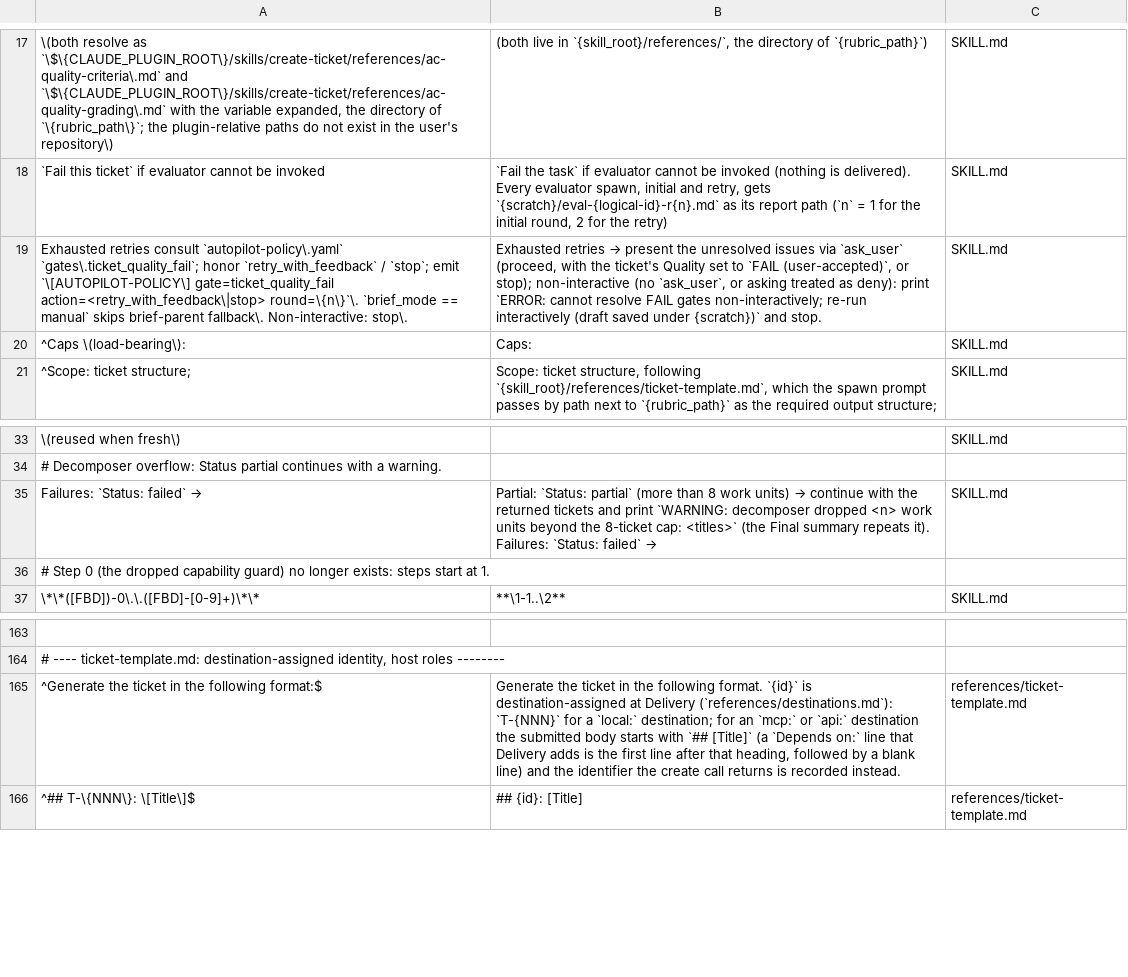
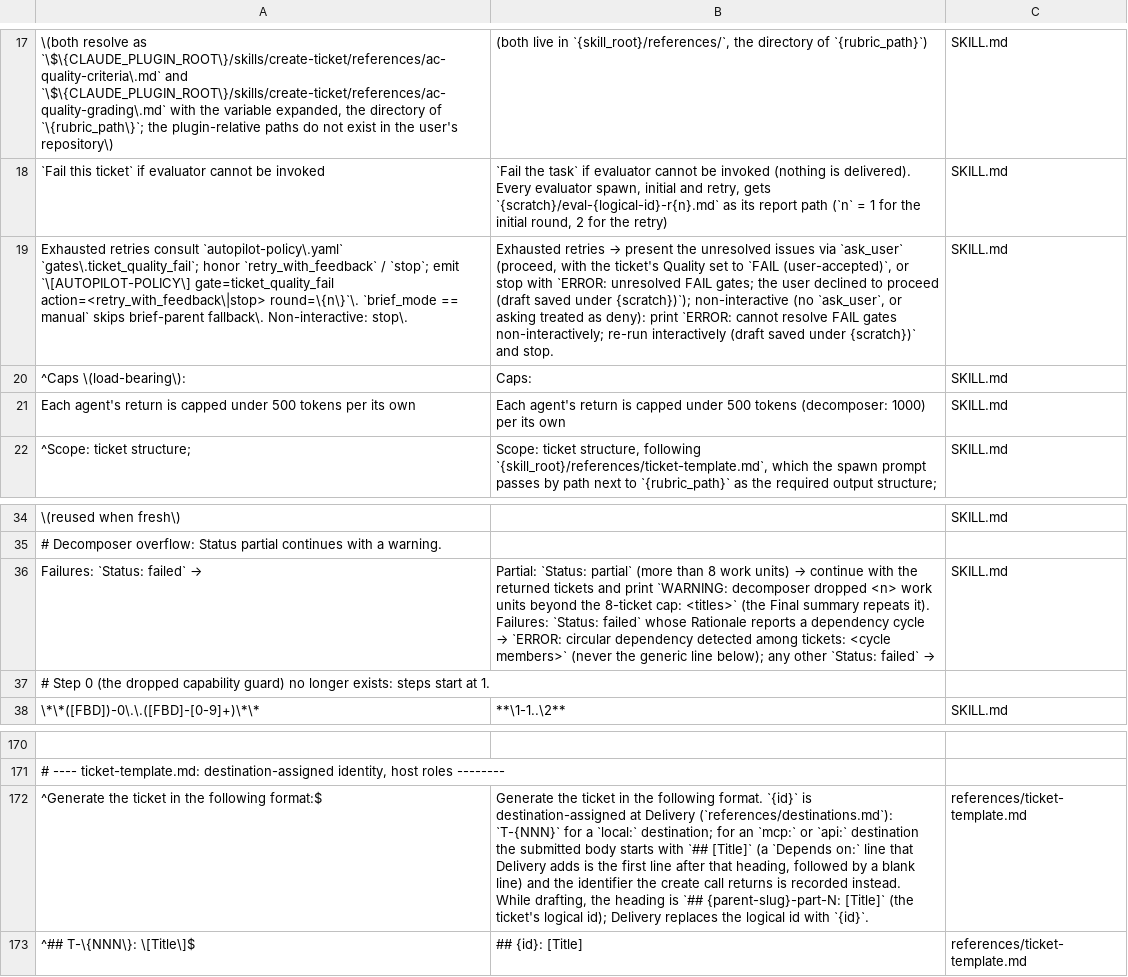
Before and after one commit to aimsise/simple-workflow, a TSV file: tools/copilot-skill/substitutions.tsv, drawn as a sheet; only a part is shown, gaps mark what is left out; addresses are those after the commit; the diff covers the shown part only; the diff names each change by its address in the sheet, - before the commit and + after, or states it on an @@ line.

```diff
--- a/tools/copilot-skill/substitutions.tsv
+++ b/tools/copilot-skill/substitutions.tsv
-B19: …(user-accepted)`, or stop); non-interactive (no…
+B19: …(user-accepted)`, or stop with `ERROR: unresolved FAIL gates; the user declined to proceed (draft saved under {scratch})`); non-interactive (no…
+row 21: Each agent's return is capped under 500 tokens per its own | Each agent's return is capped under 500 tokens (decomposer: 1000) per its own | SKILL.md
@@ B36: …`Status: failed` → → …`Status: failed` whose Rationale reports a dependency cycle → `ERROR: circular dependency detected among tickets: <cycle members>` (never the generic line below); any other `Status: failed` → @@
-B172: …recorded instead.
+B172: …recorded instead. While drafting, the heading is `## {parent-slug}-part-N: [Title]` (the ticket's logical id); Delivery replaces the logical id with `{id}`.
```
Also changed, not shown: 10 added rows and 4 edited cells elsewhere in this file, 10 other files.
